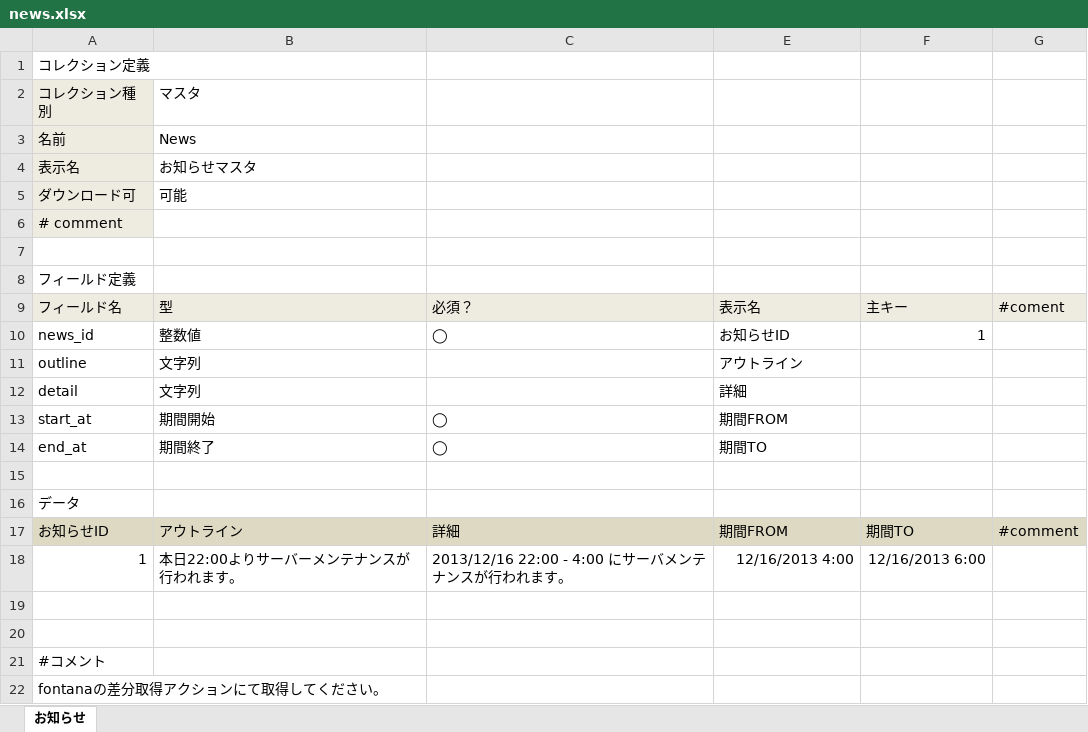
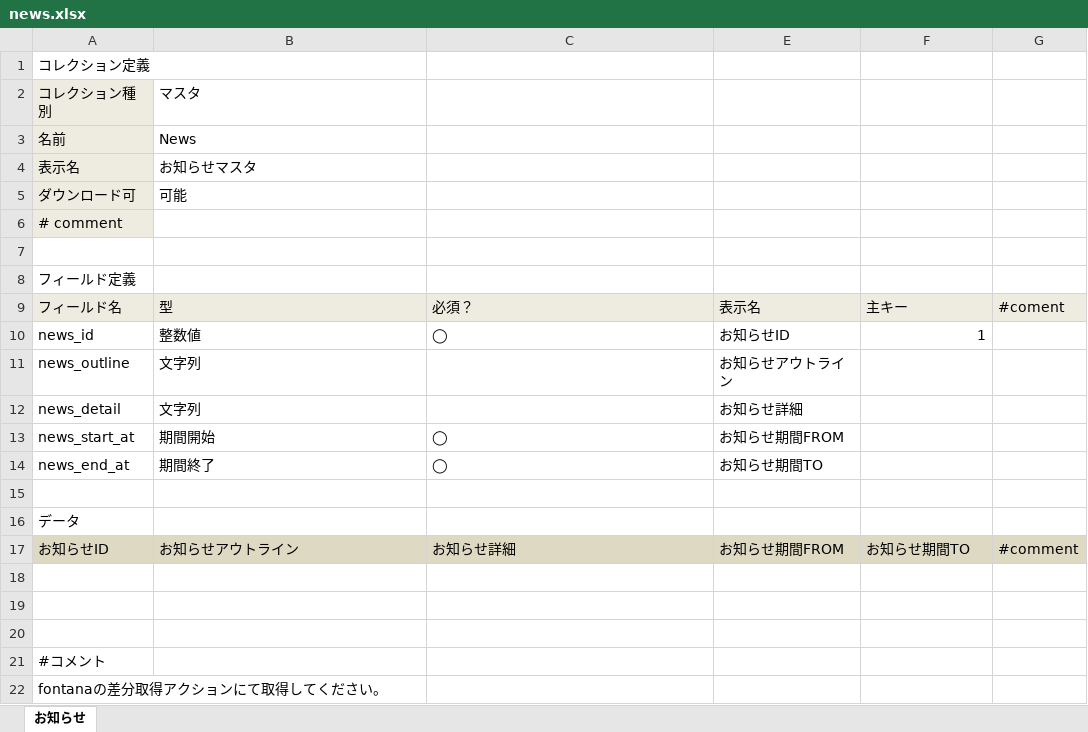
Before and after one commit to groovenauts/fontana_sample, an Excel workbook: app/seeds/news.xlsx, sheet お知らせ, drawn as a sheet; values as stored, in another font and other column widths than the file's, no borders; charts and pictures not drawn; the diff names each change by its address in the sheet, - before the commit and + after, or states it on an @@ line.

Commit message:
[強制DM] [add schema] scinario_16

```diff
--- a/app/seeds/news.xlsx (sheet お知らせ)
+++ b/app/seeds/news.xlsx (sheet お知らせ)
-A11: outline
+A11: news_outline
-E11: アウトライン
+E11: お知らせアウトライン
-A12: detail
+A12: news_detail
-E12: 詳細
+E12: お知らせ詳細
-A13: start_at
+A13: news_start_at
-E13: 期間FROM
+E13: お知らせ期間FROM
-A14: end_at
+A14: news_end_at
-E14: 期間TO
+E14: お知らせ期間TO
-B17: アウトライン
+B17: お知らせアウトライン
-C17: 詳細
+C17: お知らせ詳細
-E17: 期間FROM
+E17: お知らせ期間FROM
-F17: 期間TO
+F17: お知らせ期間TO
-row 18: 1 | 本日22:00よりサーバーメンテナンスが行われます。 | 2013/12/16 22:00 - 4:00 にサーバメンテナンスが行われます。 | 12/16/2013 4:00 | 12/16/2013 6:00
+row 18: (empty)
```
Also changed, not shown: hidden cells.
